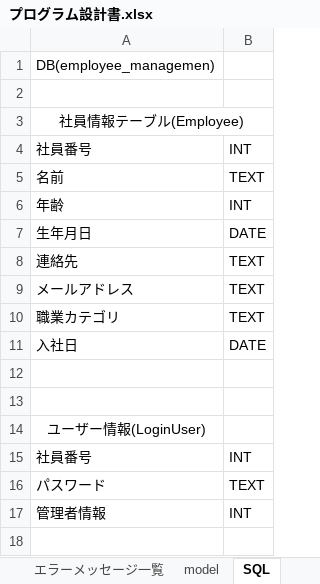
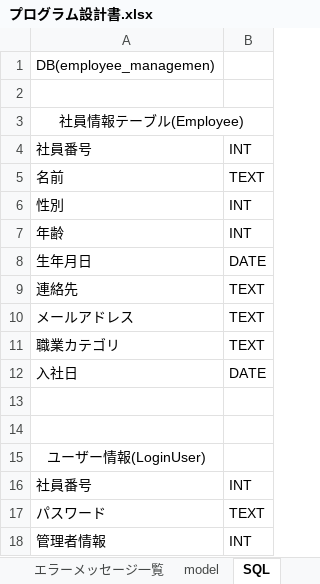
Before and after one commit to iizuka246/employee_info, an Excel workbook: プログラム設計書.xlsx, sheet SQL, drawn as a sheet; values as stored, in another font and other column widths than the file's, no borders; the diff names each change by its address in the sheet, - before the commit and + after, or states it on an @@ line.

```diff
--- a/プログラム設計書.xlsx (sheet SQL)
+++ b/プログラム設計書.xlsx (sheet SQL)
+row 6: 性別 | INT
```
Also changed, not shown: sheet エラーメッセージ一覧, sheet 画面項目定義書(社員情報編集画面), sheet model, charts or pictures.
